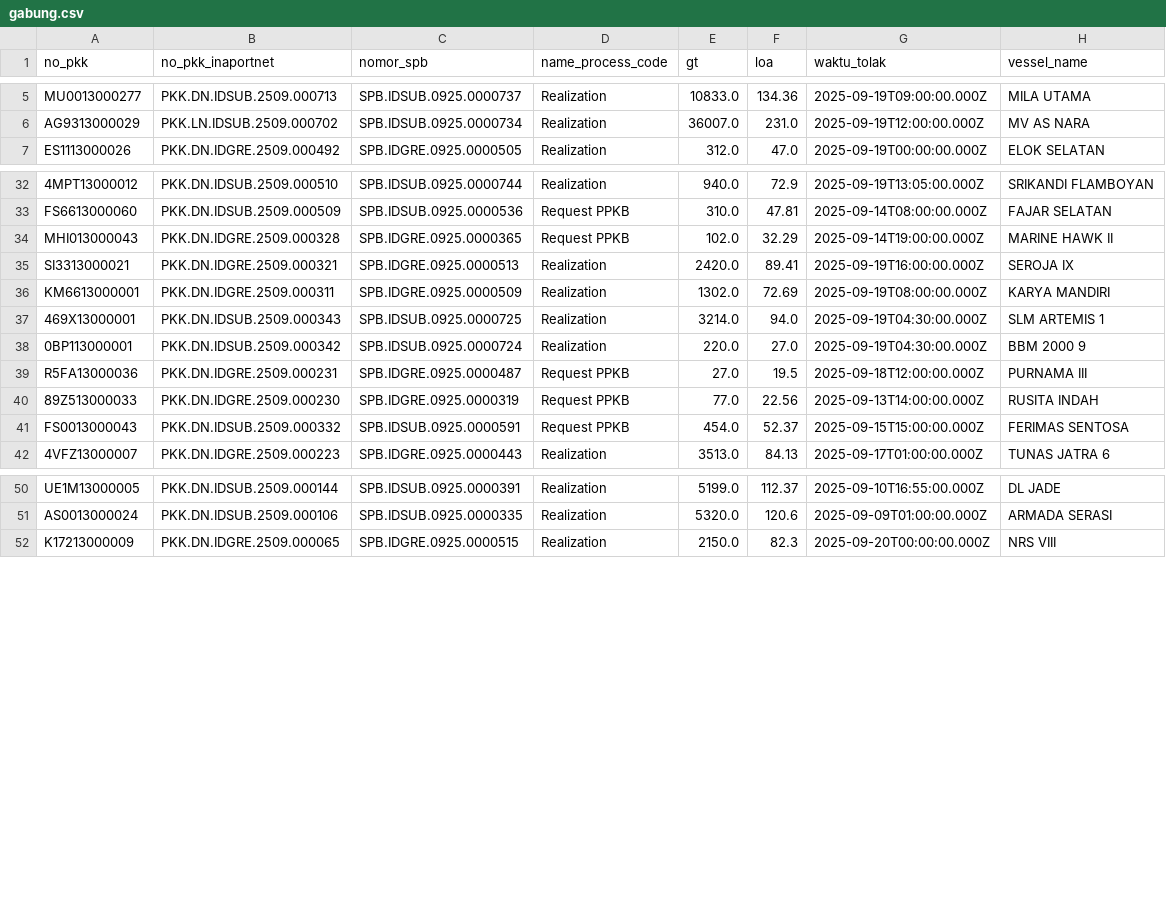
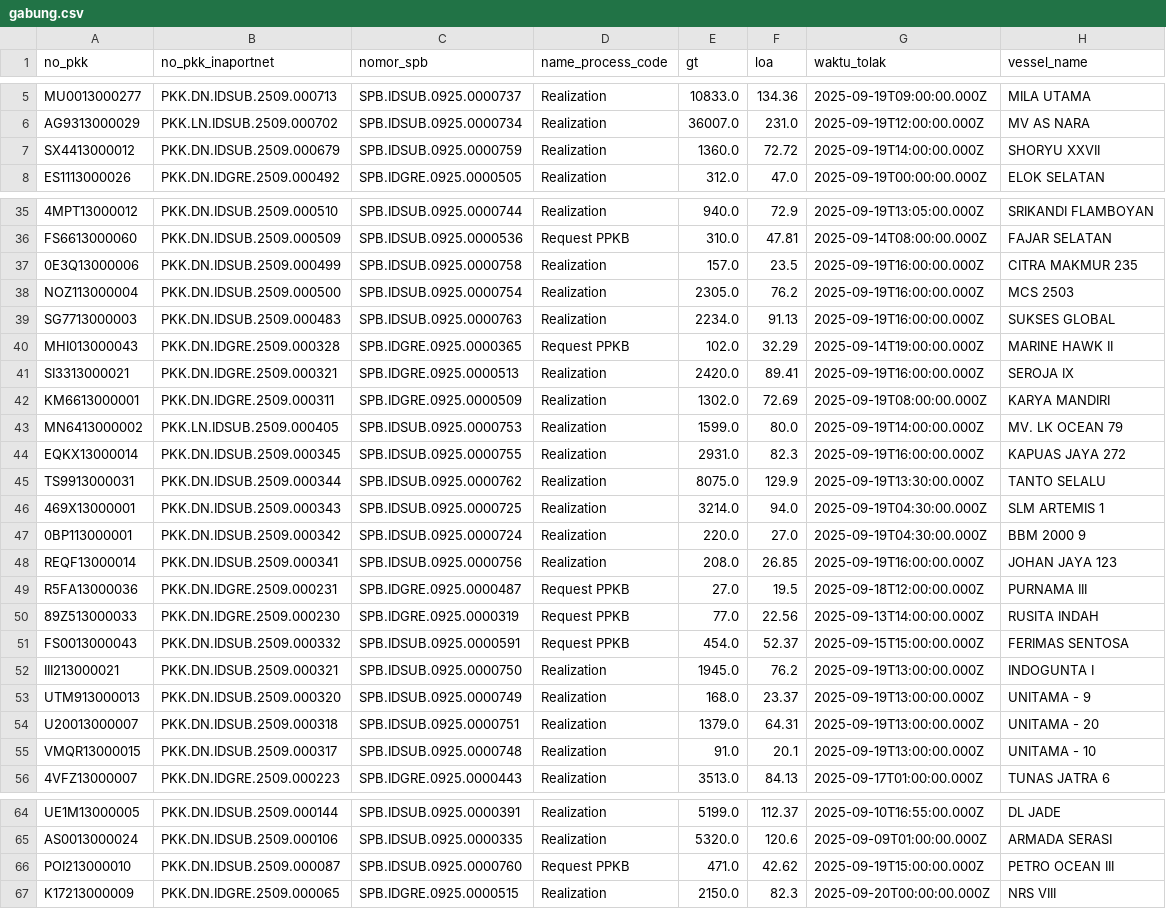
Before and after one commit to Hadi197/Outstanding, a CSV file: gabung.csv, drawn as a sheet; only a part is shown, gaps mark what is left out; the diff covers the shown part only; the diff names each change by its address in the sheet, - before the commit and + after, or states it on an @@ line.

```diff
--- a/gabung.csv
+++ b/gabung.csv
+row 7: SX4413000012 | PKK.DN.IDSUB.2509.000679 | SPB.IDSUB.0925.0000759 | Realization | 1360.0 | 72.72 | 2025-09-19T14:00:00.000Z | SHORYU XXVII
+row 37: 0E3Q13000006 | PKK.DN.IDSUB.2509.000499 | SPB.IDSUB.0925.0000758 | Realization | 157.0 | 23.5 | 2025-09-19T16:00:00.000Z | CITRA MAKMUR 235
+row 38: NOZ113000004 | PKK.DN.IDSUB.2509.000500 | SPB.IDSUB.0925.0000754 | Realization | 2305.0 | 76.2 | 2025-09-19T16:00:00.000Z | MCS 2503
+row 39: SG7713000003 | PKK.DN.IDSUB.2509.000483 | SPB.IDSUB.0925.0000763 | Realization | 2234.0 | 91.13 | 2025-09-19T16:00:00.000Z | SUKSES GLOBAL
+row 43: MN6413000002 | PKK.LN.IDSUB.2509.000405 | SPB.IDSUB.0925.0000753 | Realization | 1599.0 | 80.0 | 2025-09-19T14:00:00.000Z | MV. LK OCEAN 79
+row 44: EQKX13000014 | PKK.DN.IDSUB.2509.000345 | SPB.IDSUB.0925.0000755 | Realization | 2931.0 | 82.3 | 2025-09-19T16:00:00.000Z | KAPUAS JAYA 272
+row 45: TS9913000031 | PKK.DN.IDSUB.2509.000344 | SPB.IDSUB.0925.0000762 | Realization | 8075.0 | 129.9 | 2025-09-19T13:30:00.000Z | TANTO SELALU
+row 48: REQF13000014 | PKK.DN.IDSUB.2509.000341 | SPB.IDSUB.0925.0000756 | Realization | 208.0 | 26.85 | 2025-09-19T16:00:00.000Z | JOHAN JAYA 123
+row 52: III213000021 | PKK.DN.IDSUB.2509.000321 | SPB.IDSUB.0925.0000750 | Realization | 1945.0 | 76.2 | 2025-09-19T13:00:00.000Z | INDOGUNTA I
+row 53: UTM913000013 | PKK.DN.IDSUB.2509.000320 | SPB.IDSUB.0925.0000749 | Realization | 168.0 | 23.37 | 2025-09-19T13:00:00.000Z | UNITAMA - 9
+row 54: U20013000007 | PKK.DN.IDSUB.2509.000318 | SPB.IDSUB.0925.0000751 | Realization | 1379.0 | 64.31 | 2025-09-19T13:00:00.000Z | UNITAMA - 20
+row 55: VMQR13000015 | PKK.DN.IDSUB.2509.000317 | SPB.IDSUB.0925.0000748 | Realization | 91.0 | 20.1 | 2025-09-19T13:00:00.000Z | UNITAMA - 10
+row 66: POI213000010 | PKK.DN.IDSUB.2509.000087 | SPB.IDSUB.0925.0000760 | Request PPKB | 471.0 | 42.62 | 2025-09-19T15:00:00.000Z | PETRO OCEAN III
```
Also changed, not shown: 4 added rows and 1 edited cell elsewhere in this file.
